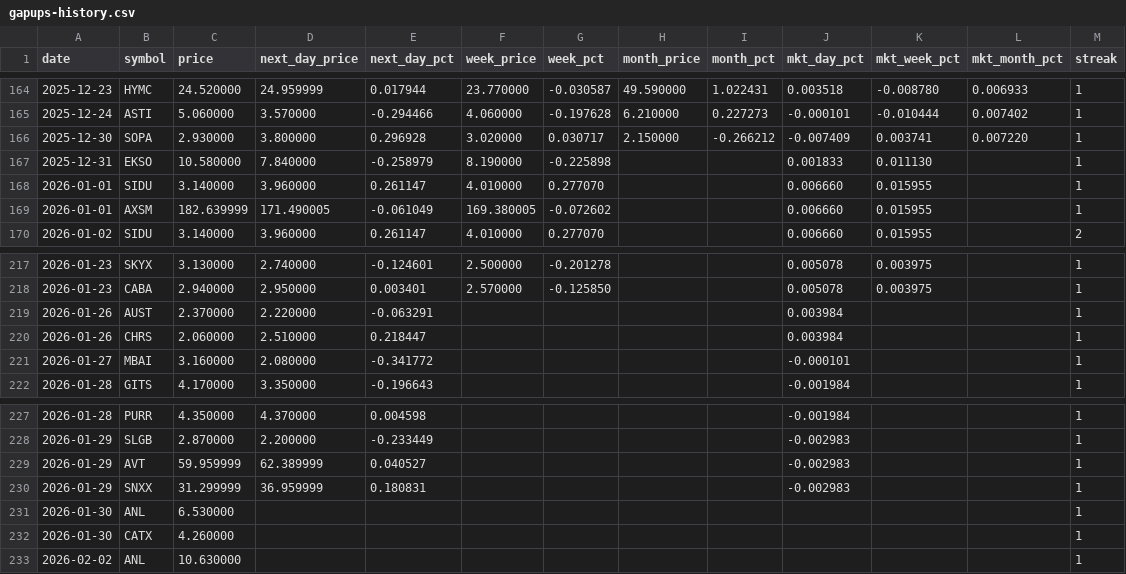
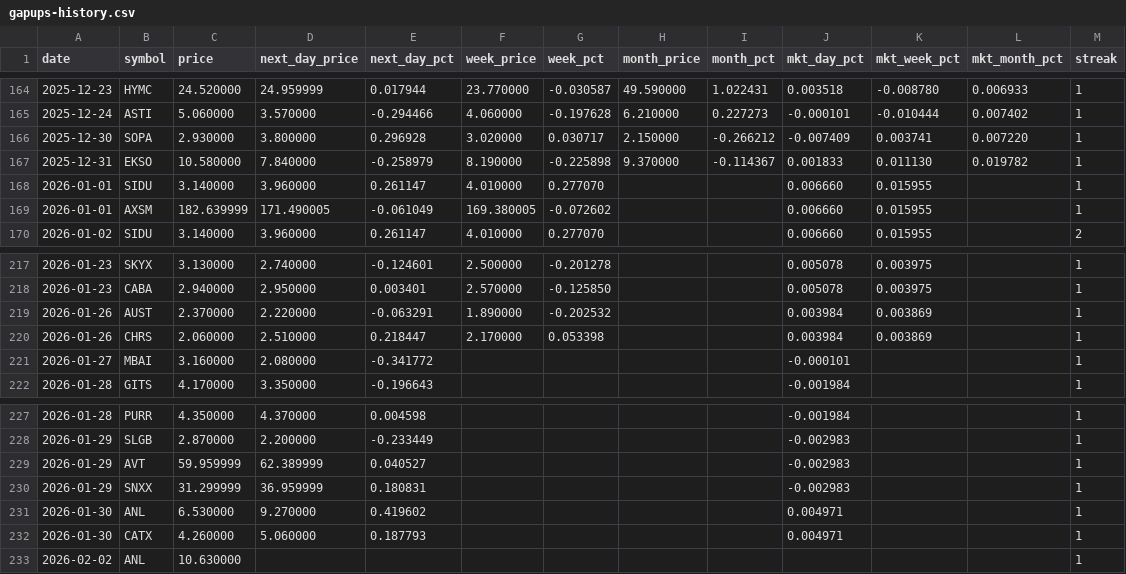
Before and after one commit to Microthware/belfort-reports, a CSV file: history/gapups-history.csv, drawn as a sheet; only a part is shown, gaps mark what is left out.

```diff
--- a/history/gapups-history.csv
+++ b/history/gapups-history.csv
@@ -166,3 +166,3 @@ date,symbol,price,next_day_price,next_day_pct,week_price,week_pct,month_price,mo
 2025-12-30,SOPA,2.930000,3.800000,0.296928,3.020000,0.030717,2.150000,-0.266212,-0.007409,0.003741,0.007220,1
-2025-12-31,EKSO,10.580000,7.840000,-0.258979,8.190000,-0.225898,,,0.001833,0.011130,,1
+2025-12-31,EKSO,10.580000,7.840000,-0.258979,8.190000,-0.225898,9.370000,-0.114367,0.001833,0.011130,0.019782,1
 2026-01-01,SIDU,3.140000,3.960000,0.261147,4.010000,0.277070,,,0.006660,0.015955,,1
@@ -218,4 +218,4 @@ date,symbol,price,next_day_price,next_day_pct,week_price,week_pct,month_price,mo
 2026-01-23,CABA,2.940000,2.950000,0.003401,2.570000,-0.125850,,,0.005078,0.003975,,1
-2026-01-26,AUST,2.370000,2.220000,-0.063291,,,,,0.003984,,,1
-2026-01-26,CHRS,2.060000,2.510000,0.218447,,,,,0.003984,,,1
+2026-01-26,AUST,2.370000,2.220000,-0.063291,1.890000,-0.202532,,,0.003984,0.003869,,1
+2026-01-26,CHRS,2.060000,2.510000,0.218447,2.170000,0.053398,,,0.003984,0.003869,,1
 2026-01-27,MBAI,3.160000,2.080000,-0.341772,,,,,-0.000101,,,1
@@ -230,4 +230,4 @@ date,symbol,price,next_day_price,next_day_pct,week_price,week_pct,month_price,mo
 2026-01-29,SNXX,31.299999,36.959999,0.180831,,,,,-0.002983,,,1
-2026-01-30,ANL,6.530000,,,,,,,,,,1
-2026-01-30,CATX,4.260000,,,,,,,,,,1
+2026-01-30,ANL,6.530000,9.270000,0.419602,,,,,0.004971,,,1
+2026-01-30,CATX,4.260000,5.060000,0.187793,,,,,0.004971,,,1
 2026-02-02,ANL,10.630000,,,,,,,,,,1
```
Also changed, not shown: 4 other files.
